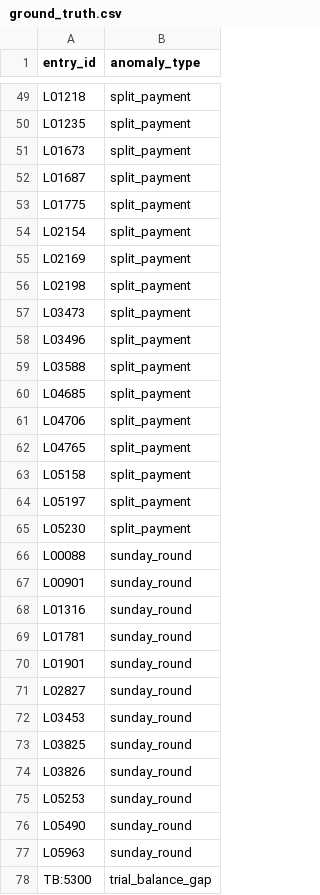
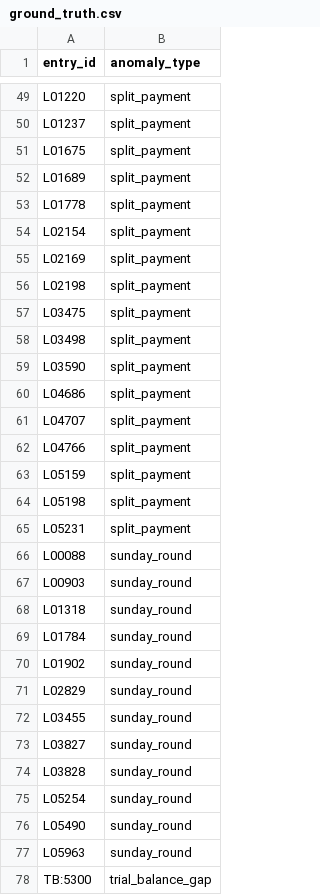
Before and after one commit to Vrushank13Ahire/auditpilot, a CSV file: data/ground_truth.csv, drawn as a sheet; only a part is shown, gaps mark what is left out; the diff covers the shown part only; the diff names each change by its address in the sheet, - before the commit and + after, or states it on an @@ line.

```diff
--- a/data/ground_truth.csv
+++ b/data/ground_truth.csv
-A49 (entry_id): L01218
+A49 (entry_id): L01220
-A50 (entry_id): L01235
+A50 (entry_id): L01237
-A51 (entry_id): L01673
+A51 (entry_id): L01675
-A52 (entry_id): L01687
+A52 (entry_id): L01689
-A53 (entry_id): L01775
+A53 (entry_id): L01778
-A57 (entry_id): L03473
+A57 (entry_id): L03475
-A58 (entry_id): L03496
+A58 (entry_id): L03498
-A59 (entry_id): L03588
+A59 (entry_id): L03590
-A60 (entry_id): L04685
+A60 (entry_id): L04686
-A61 (entry_id): L04706
+A61 (entry_id): L04707
-A62 (entry_id): L04765
+A62 (entry_id): L04766
-A63 (entry_id): L05158
+A63 (entry_id): L05159
-A64 (entry_id): L05197
+A64 (entry_id): L05198
-A65 (entry_id): L05230
+A65 (entry_id): L05231
-A67 (entry_id): L00901
+A67 (entry_id): L00903
-A68 (entry_id): L01316
+A68 (entry_id): L01318
-A69 (entry_id): L01781
+A69 (entry_id): L01784
-A70 (entry_id): L01901
+A70 (entry_id): L01902
-A71 (entry_id): L02827
+A71 (entry_id): L02829
-A72 (entry_id): L03453
+A72 (entry_id): L03455
-A73 (entry_id): L03825
+A73 (entry_id): L03827
-A74 (entry_id): L03826
+A74 (entry_id): L03828
-A75 (entry_id): L05253
+A75 (entry_id): L05254
```
Also changed, not shown: 1 added row, 1 removed row and 42 edited cells elsewhere in this file, data/ledger.csv, data/trial_balance.csv, 13 other files.
